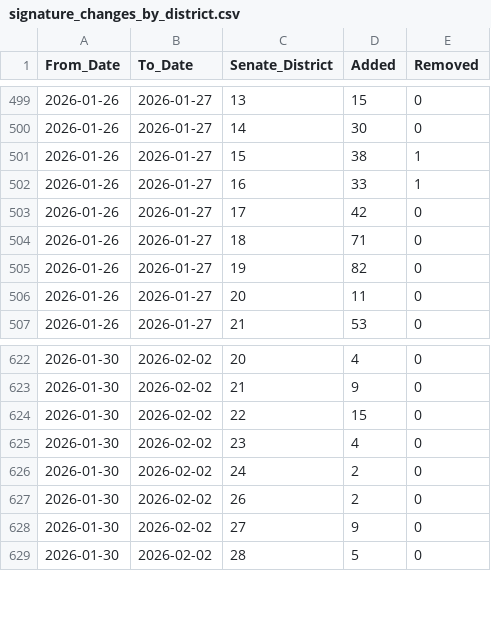
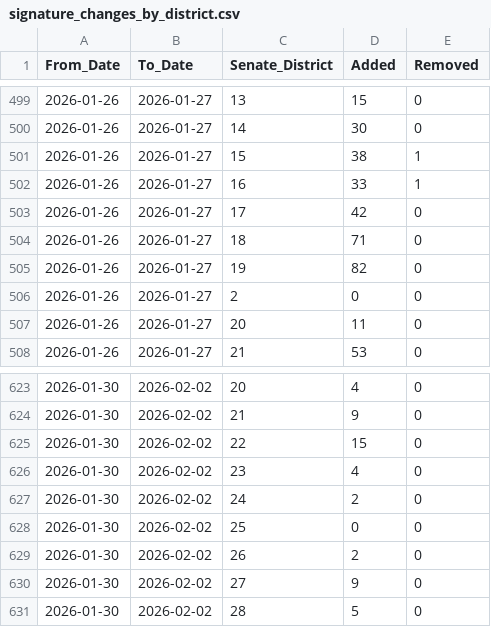
Before and after one commit to samadams8/SignatureVNRBootstrap, a CSV file: signature_changes_by_district.csv, drawn as a sheet; only a part is shown, gaps mark what is left out; the diff covers the shown part only.

Commit message:
2026-03-04 data update

```diff
--- a/signature_changes_by_district.csv
+++ b/signature_changes_by_district.csv
@@ -505,2 +505,3 @@ From_Date,To_Date,Senate_District,Added,Removed
 2026-01-26,2026-01-27,19,82,0
+2026-01-26,2026-01-27,2,0,0
 2026-01-26,2026-01-27,20,11,0
@@ -626,2 +627,3 @@ From_Date,To_Date,Senate_District,Added,Removed
 2026-01-30,2026-02-02,24,2,0
+2026-01-30,2026-02-02,25,0,0
 2026-01-30,2026-02-02,26,2,0
```
Also changed, not shown: 29 added rows elsewhere in this file, 39 other files.
